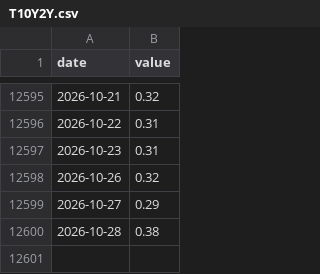
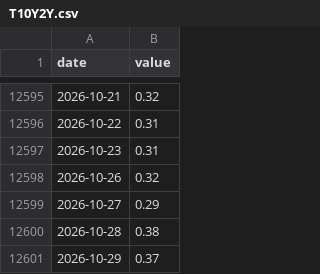
Before and after one commit to cyby2000/fred-relay, a CSV file: data/T10Y2Y.csv, drawn as a sheet; only a part is shown, gaps mark what is left out; the diff names each change by its address in the sheet, - before the commit and + after, or states it on an @@ line.

```diff
--- a/data/T10Y2Y.csv
+++ b/data/T10Y2Y.csv
+row 12601: 2026-10-29 | 0.37
```
Also changed, not shown: data/NASDAQCOM.csv, data/VIXCLS.csv.
